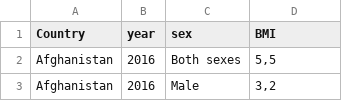
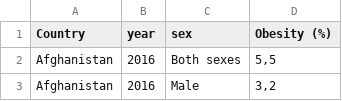
Before and after one commit to Pinho-11/DataAnalysis_WorldObesity, a CSV file: datasets/obesity_csv.csv, drawn as a sheet; only a part is shown.

Commit message:
Update obesity_csv.csv

```diff
--- a/datasets/obesity_csv.csv
+++ b/datasets/obesity_csv.csv
@@ -1,2 +1,2 @@
-Country;year;sex;BMI
+Country;year;sex;Obesity (%)
 Afghanistan;2016;Both sexes;5,5
```
